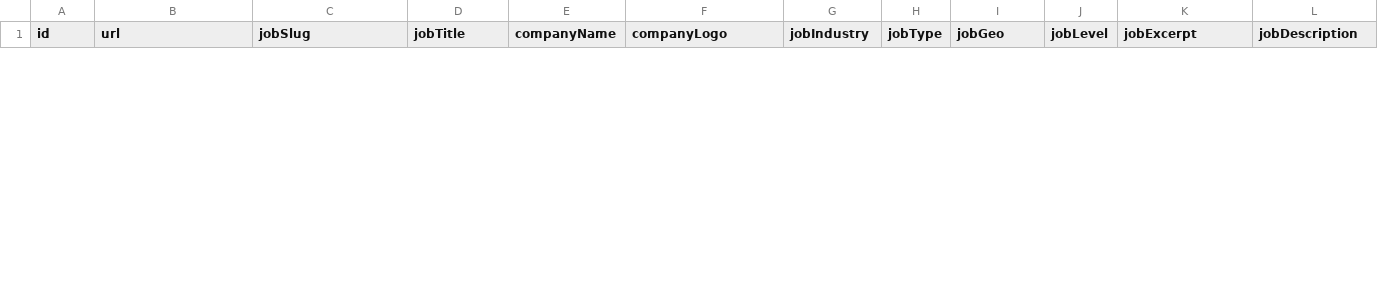
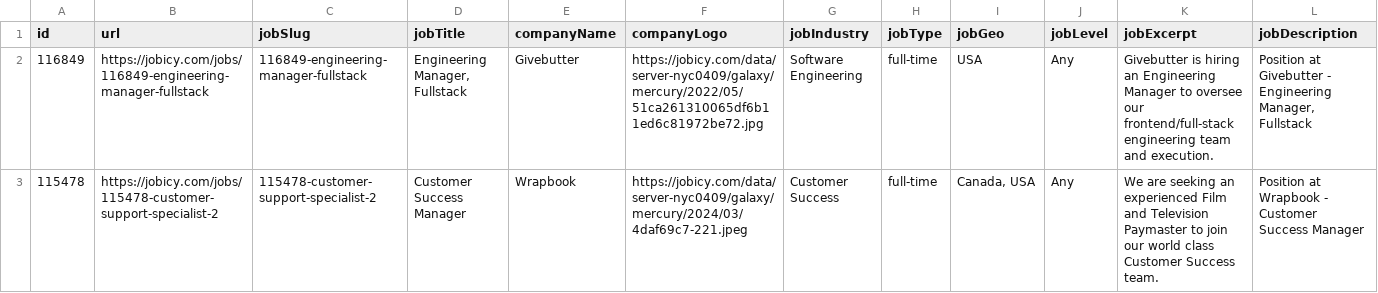
Before and after one commit to Sp25-CS5004-Online-Lionelle/final-project-group-2, a CSV file: data/SavedJobs.csv, drawn as a sheet; only a part is shown; rows hold the shown columns only; the diff covers the shown part only; the diff names each change by its address in the sheet, - before the commit and + after, or states it on an @@ line.

```diff
--- a/data/SavedJobs.csv
+++ b/data/SavedJobs.csv
+row 2: 116849 | https://jobicy.com/jobs/116849-engineering-manager-fullstack | 116849-engineering-manager-fullstack | Engineering Manager, Fullstack | Givebutter | https://jobicy.com/data/server-nyc0409/galaxy/mercury/2022/05/51ca261310065df6b11ed6c81972be72.jpg | Software Engineering | full-time | USA | Any | Givebutter is hiring an Engineering Manager to oversee our frontend/full-stack engineering team and execution. | Position at Givebutter - Engineering Manager, Fullstack
+row 3: 115478 | https://jobicy.com/jobs/115478-customer-support-specialist-2 | 115478-customer-support-specialist-2 | Customer Success Manager | Wrapbook | https://jobicy.com/data/server-nyc0409/galaxy/mercury/2024/03/4daf69c7-221.jpeg | Customer Success | full-time | Canada, USA | Any | We are seeking an experienced Film and Television Paymaster to join our world class Customer Success team. | Position at Wrapbook - Customer Success Manager
```
Also changed, not shown: 1 removed row elsewhere in this file, 5 other files.
